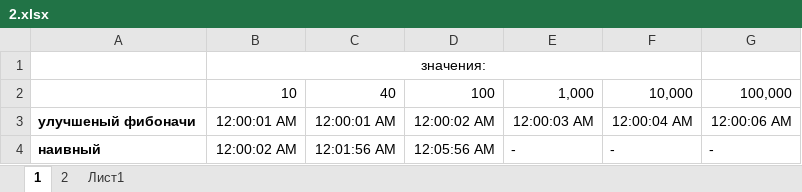
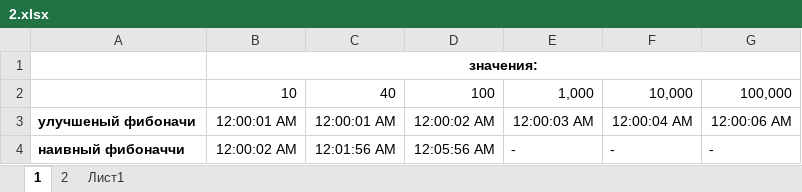
Before and after one commit to LAVgame/Alg_lab_2, an Excel workbook: doc/2.xlsx, sheet 1, drawn as a sheet; values as stored, in another font and other column widths than the file's, no borders; charts and pictures not drawn; the diff names each change by its address in the sheet, - before the commit and + after, or states it on an @@ line.

Commit message:
тудуц

```diff
--- a/doc/2.xlsx (sheet 1)
+++ b/doc/2.xlsx (sheet 1)
-B1 bold: off
+B1 bold: on
-B1:F1 merged
+B1:G1 merged
-A4: наивный
+A4: наивный фибоначчи
```
Also changed, not shown: sheet 2, charts or pictures.
